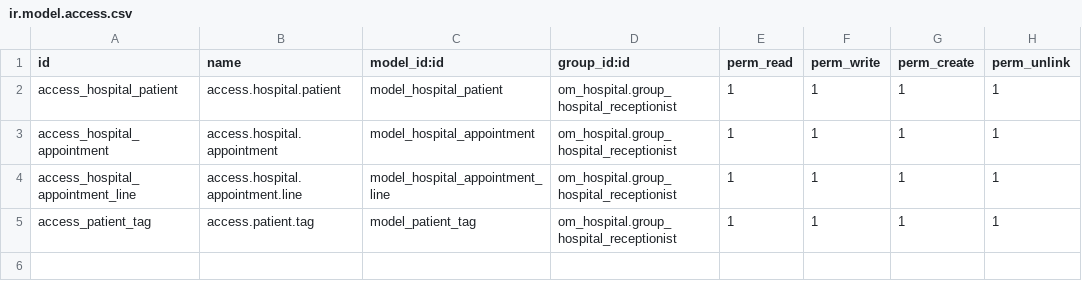
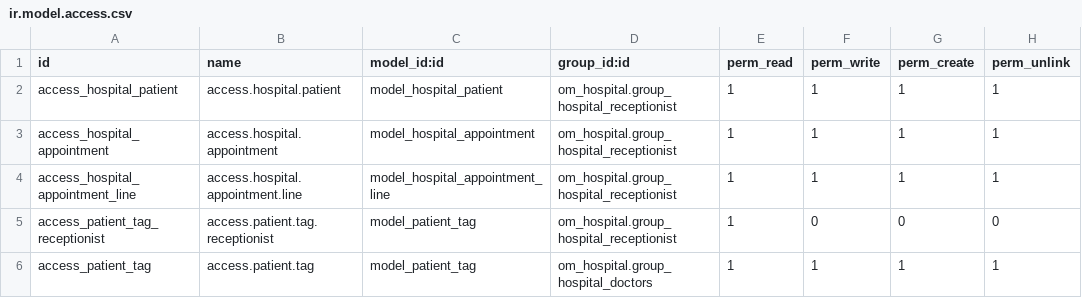
Before and after one commit to sohan964/odoo_custom_basic, a CSV file: om_hospital/security/ir.model.access.csv, drawn as a sheet.

```diff
--- a/om_hospital/security/ir.model.access.csv
+++ b/om_hospital/security/ir.model.access.csv
@@ -4,2 +4,3 @@ access_hospital_appointment,access.hospital.appointment,model_hospital_appointme
 access_hospital_appointment_line,access.hospital.appointment.line,model_hospital_appointment_line,om_hospital.group_hospital_receptionist,1,1,1,1
-access_patient_tag,access.patient.tag,model_patient_tag,om_hospital.group_hospital_receptionist,1,1,1,1
+access_patient_tag_receptionist,access.patient.tag.receptionist,model_patient_tag,om_hospital.group_hospital_receptionist,1,0,0,0
+access_patient_tag,access.patient.tag,model_patient_tag,om_hospital.group_hospital_doctors,1,1,1,1
```
Also changed, not shown: 7 other files.
